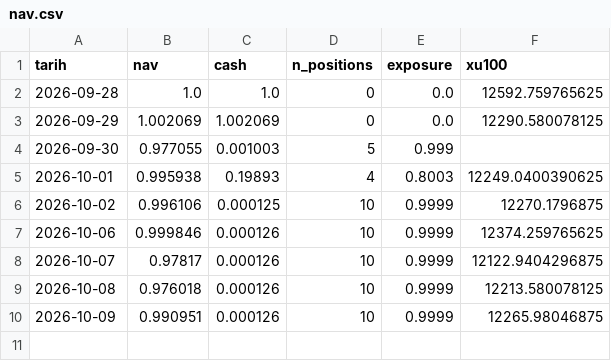
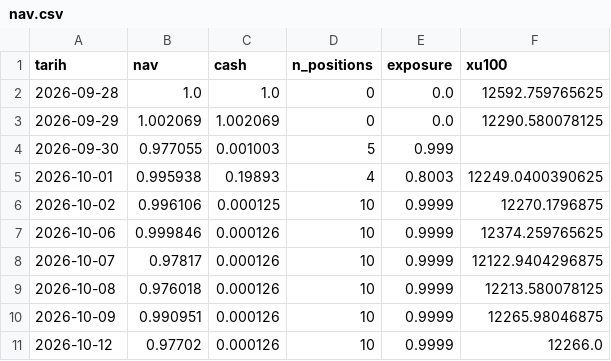
Before and after one commit to evsayar33-oss/bist_orderflow_quant, a CSV file: data/nav.csv, drawn as a sheet; the diff names each change by its address in the sheet, - before the commit and + after, or states it on an @@ line.

```diff
--- a/data/nav.csv
+++ b/data/nav.csv
+row 11: 2026-10-12 | 0.97702 | 0.000126 | 10 | 0.9999 | 12266.0
```
Also changed, not shown: 2 other files.
